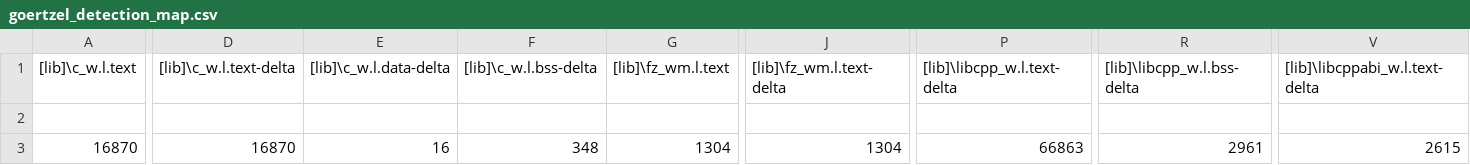
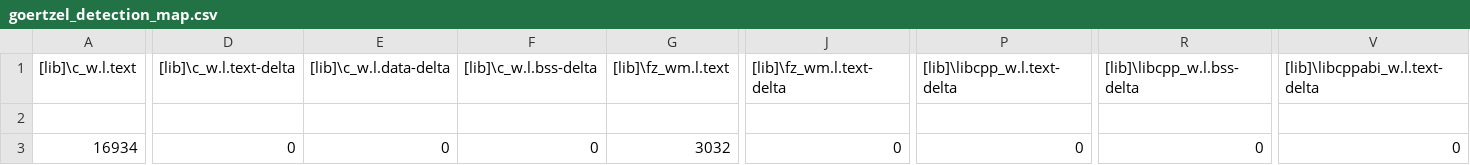
Before and after one commit to jaywebb67/ELEC347, a CSV file: goertzel_detection/BUILD/NUCLEO_F429ZI/ARMC6/goertzel_detection_map.csv, drawn as a sheet; only a part is shown, gaps mark what is left out; the diff covers the shown part only; the diff names each change by its address in the sheet, - before the commit and + after, or states it on an @@ line.

```diff
--- a/goertzel_detection/BUILD/NUCLEO_F429ZI/ARMC6/goertzel_detection_map.csv
+++ b/goertzel_detection/BUILD/NUCLEO_F429ZI/ARMC6/goertzel_detection_map.csv
-A3 ([lib]\c_w.l.text): 16870
+A3 ([lib]\c_w.l.text): 16934
-D3 ([lib]\c_w.l.text-delta): 16870
+D3 ([lib]\c_w.l.text-delta): 0
-E3 ([lib]\c_w.l.data-delta): 16
+E3 ([lib]\c_w.l.data-delta): 0
-F3 ([lib]\c_w.l.bss-delta): 348
+F3 ([lib]\c_w.l.bss-delta): 0
-G3 ([lib]\fz_wm.l.text): 1304
+G3 ([lib]\fz_wm.l.text): 3032
-J3 ([lib]\fz_wm.l.text-delta): 1304
+J3 ([lib]\fz_wm.l.text-delta): 0
-P3 ([lib]\libcpp_w.l.text-delta): 66863
+P3 ([lib]\libcpp_w.l.text-delta): 0
-R3 ([lib]\libcpp_w.l.bss-delta): 2961
+R3 ([lib]\libcpp_w.l.bss-delta): 0
-V3 ([lib]\libcppabi_w.l.text-delta): 2615
+V3 ([lib]\libcppabi_w.l.text-delta): 0
```
Also changed, not shown: 39 edited cells elsewhere in this file, 10 other files.
